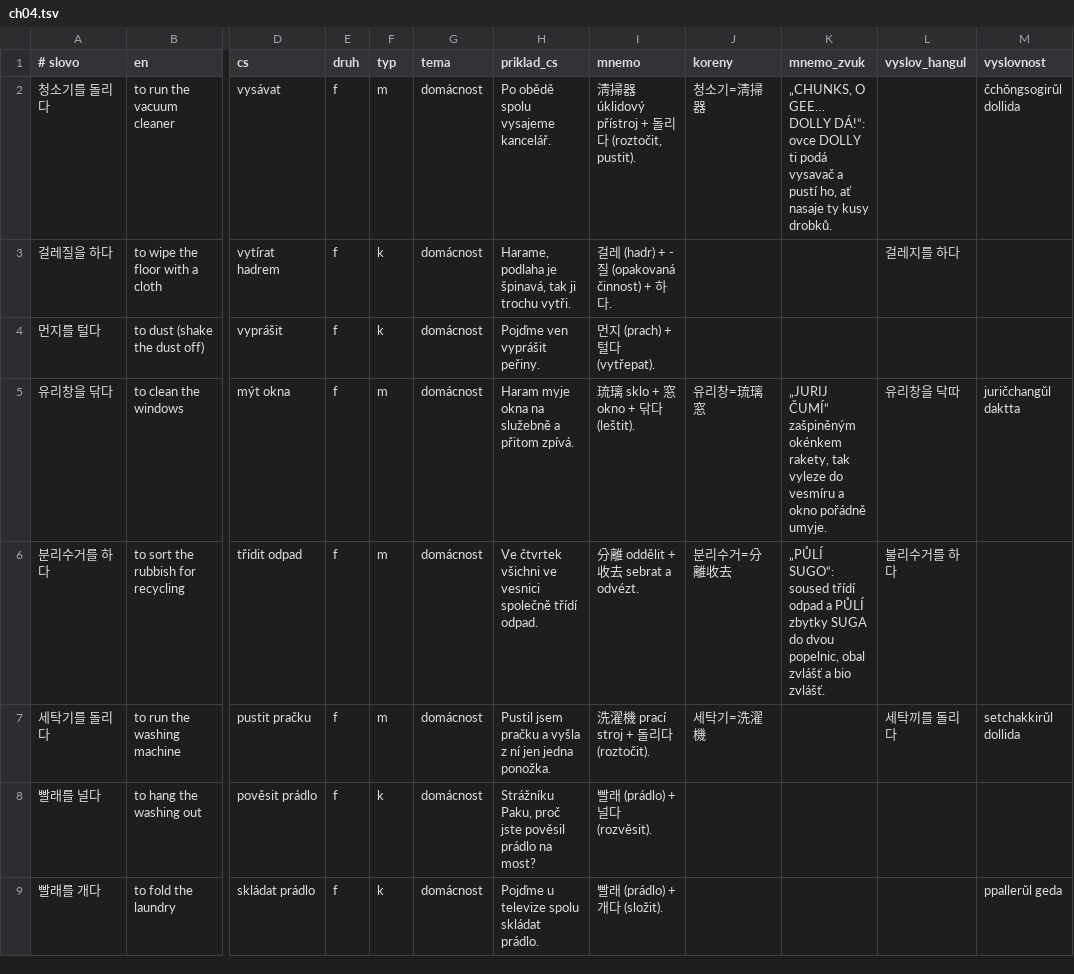
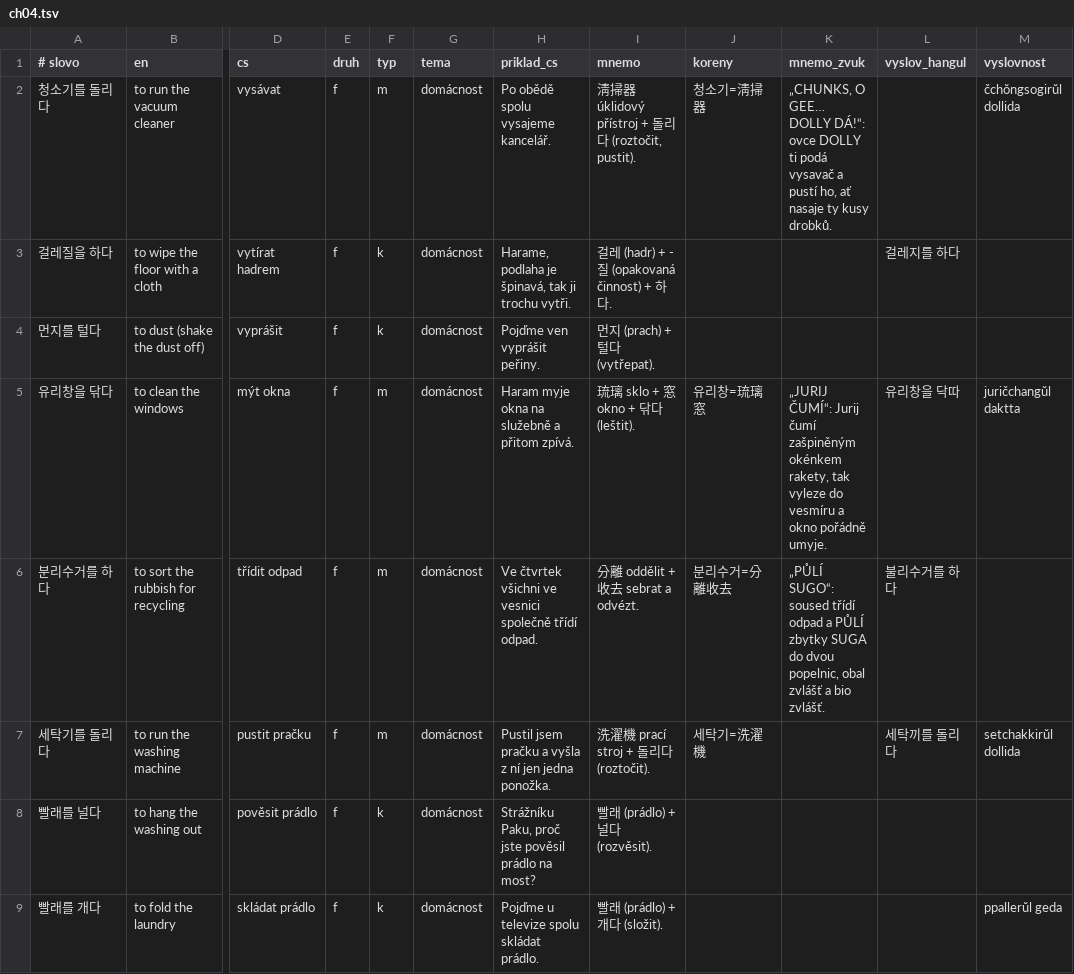
Before and after one commit to tvspk/gamgol, a TSV file: mnemo/doplnky/ch04.tsv, drawn as a sheet; only a part is shown, gaps mark what is left out; the diff names each change by its address in the sheet, - before the commit and + after, or states it on an @@ line.

```diff
--- a/mnemo/doplnky/ch04.tsv
+++ b/mnemo/doplnky/ch04.tsv
-K5 (mnemo_zvuk): „JURIJ ČUMÍ“ zašpiněným okénkem…
+K5 (mnemo_zvuk): „JURIJ ČUMÍ“: Jurij čumí zašpiněným okénkem…
```
Also changed, not shown: mnemo/doplnky/ch01.tsv, mnemo/doplnky/ch03.tsv, 27 other files.
